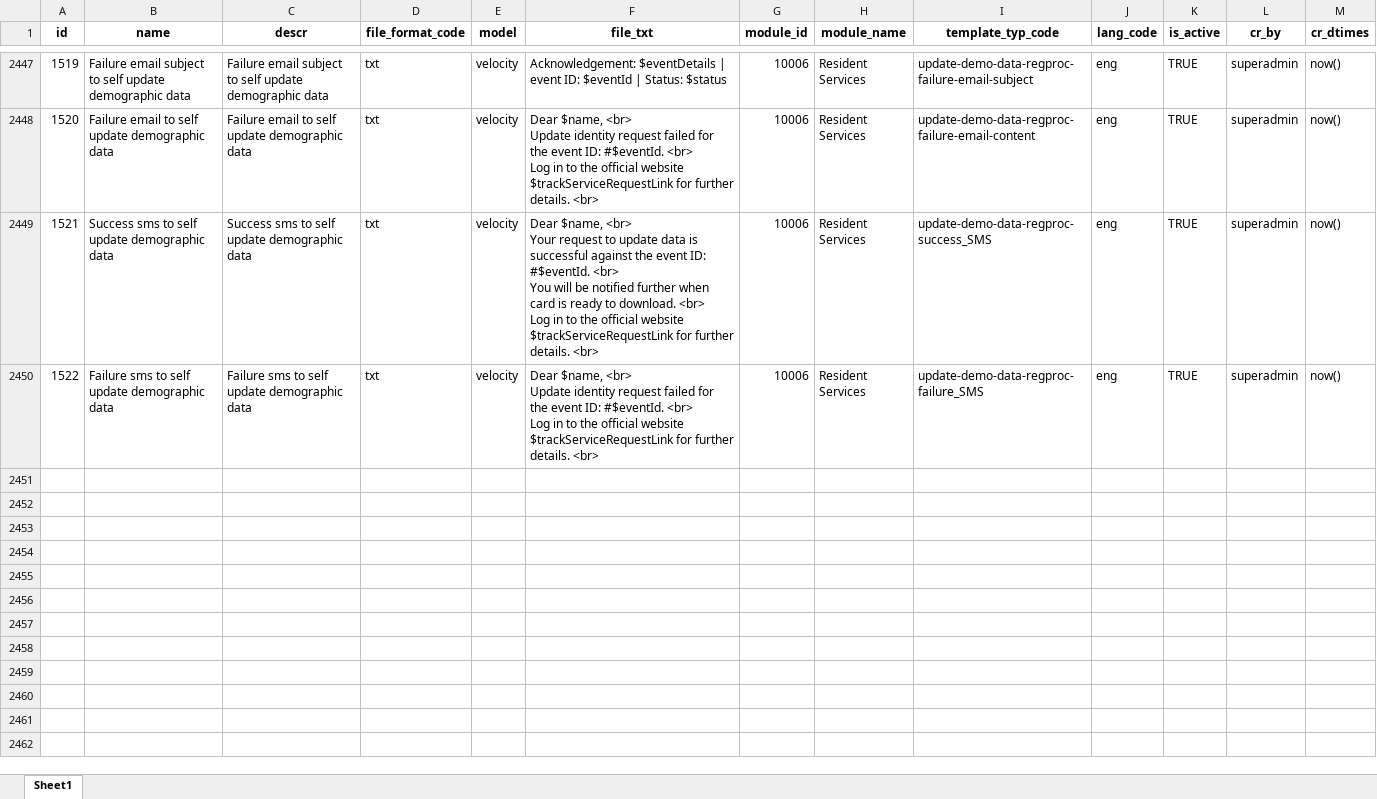
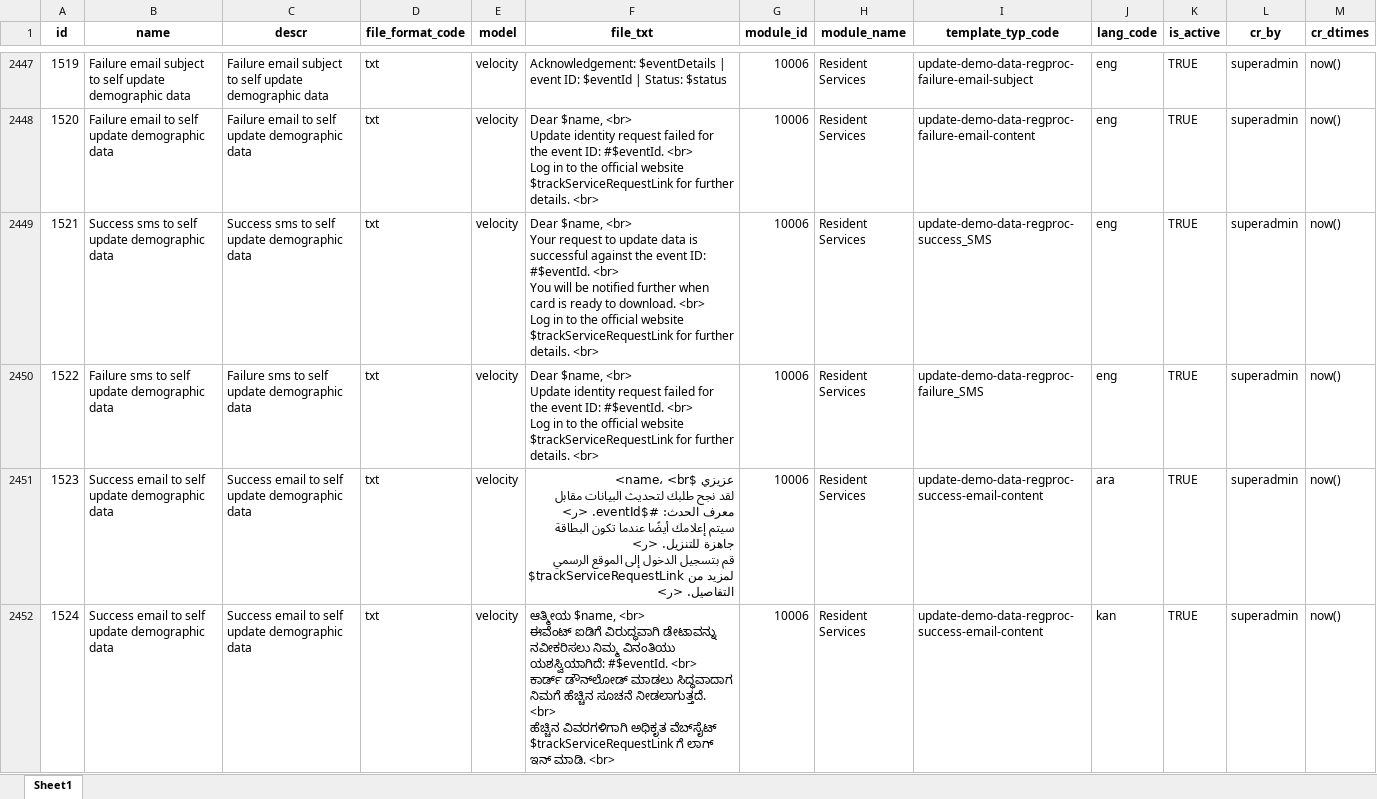
Before and after one commit to tf-nira/mosip-data_bkp, an Excel workbook: mosip_master/xlsx/template.xlsx, sheet Sheet1, drawn as a sheet; only a part is shown, gaps mark what is left out; values as stored, in another font and other column widths than the file's, no borders; ↵ is a line break in a cell; the diff covers the shown part only; the diff names each change by its address in the sheet, - before the commit and + after, or states it on an @@ line.

Commit message:
MOSIP-31877 Added all lang data for update-demo-data-regproc-success-email-content
Signed-off-by: kameshsr <kameshsr1338@gmail.com>

```diff
--- a/mosip_master/xlsx/template.xlsx (sheet Sheet1)
+++ b/mosip_master/xlsx/template.xlsx (sheet Sheet1)
+row 2451: 1523 | Success email to self update demographic data | Success email to self update demographic data | txt | velocity | عزيزي $name، <br> ↵ لقد نجح طلبك لتحديث البيانات مقابل معرف الحدث: #$eventId. <ر> ↵ سيتم إعلامك أيضًا عندما تكون البطاقة جاهزة للتنزيل. <ر> ↵ قم بتسجيل الدخول إلى الموقع الرسمي $trackServiceRequestLink لمزيد من التفاصيل. <ر> | 10006 | Resident Services | update-demo-data-regproc-success-email-content | ara | TRUE | superadmin | now()
+row 2452: 1524 | Success email to self update demographic data | Success email to self update demographic data | txt | velocity | ಆತ್ಮೀಯ $name, <br> ↵ ಈವೆಂಟ್ ಐಡಿಗೆ ವಿರುದ್ಧವಾಗಿ ಡೇಟಾವನ್ನು ನವೀಕರಿಸಲು ನಿಮ್ಮ ವಿನಂತಿಯು ಯಶಸ್ವಿಯಾಗಿದೆ: #$eventId. <br> ↵ ಕಾರ್ಡ್ ಡೌನ್‌ಲೋಡ್ ಮಾಡಲು ಸಿದ್ಧವಾದಾಗ ನಿಮಗೆ ಹೆಚ್ಚಿನ ಸೂಚನೆ ನೀಡಲಾಗುತ್ತದೆ. <br> ↵ ಹೆಚ್ಚಿನ ವಿವರಗಳಿಗಾಗಿ ಅಧಿಕೃತ ವೆಬ್‌ಸೈಟ್ $trackServiceRequestLink ಗೆ ಲಾಗ್ ಇನ್ ಮಾಡಿ. <br> | 10006 | Resident Services | update-demo-data-regproc-success-email-content | kan | TRUE | superadmin | now()
```
Also changed, not shown: 4 added rows elsewhere in this sheet, mosip_master/xlsx/template_type.xlsx.
